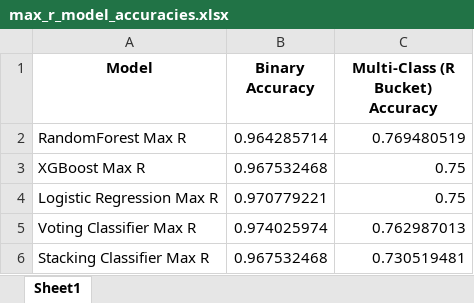
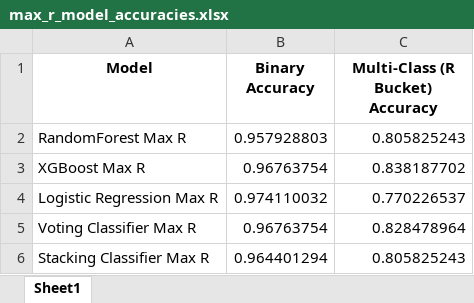
Before and after one commit to MIARD/SMC, an Excel workbook: old_models/accuracies/max_r_model_accuracies.xlsx, sheet Sheet1, drawn as a sheet; values as stored, in another font and other column widths than the file's, no borders; the diff names each change by its address in the sheet, - before the commit and + after, or states it on an @@ line.

Commit message:
Update model 7/1/2024 10:22 PM 90/10 old

```diff
--- a/old_models/accuracies/max_r_model_accuracies.xlsx (sheet Sheet1)
+++ b/old_models/accuracies/max_r_model_accuracies.xlsx (sheet Sheet1)
-B2 (Binary Accuracy): 0.964285714
+B2 (Binary Accuracy): 0.957928803
-C2 (Multi-Class (R Bucket) Accuracy): 0.769480519
+C2 (Multi-Class (R Bucket) Accuracy): 0.805825243
-B3 (Binary Accuracy): 0.967532468
+B3 (Binary Accuracy): 0.96763754
-C3 (Multi-Class (R Bucket) Accuracy): 0.75
+C3 (Multi-Class (R Bucket) Accuracy): 0.838187702
-B4 (Binary Accuracy): 0.970779221
+B4 (Binary Accuracy): 0.974110032
-C4 (Multi-Class (R Bucket) Accuracy): 0.75
+C4 (Multi-Class (R Bucket) Accuracy): 0.770226537
-B5 (Binary Accuracy): 0.974025974
+B5 (Binary Accuracy): 0.96763754
-C5 (Multi-Class (R Bucket) Accuracy): 0.762987013
+C5 (Multi-Class (R Bucket) Accuracy): 0.828478964
-B6 (Binary Accuracy): 0.967532468
+B6 (Binary Accuracy): 0.964401294
-C6 (Multi-Class (R Bucket) Accuracy): 0.730519481
+C6 (Multi-Class (R Bucket) Accuracy): 0.805825243
```
Also changed, not shown: old_models/accuracies/regular_model_accuracies.xlsx, 22 other files.
